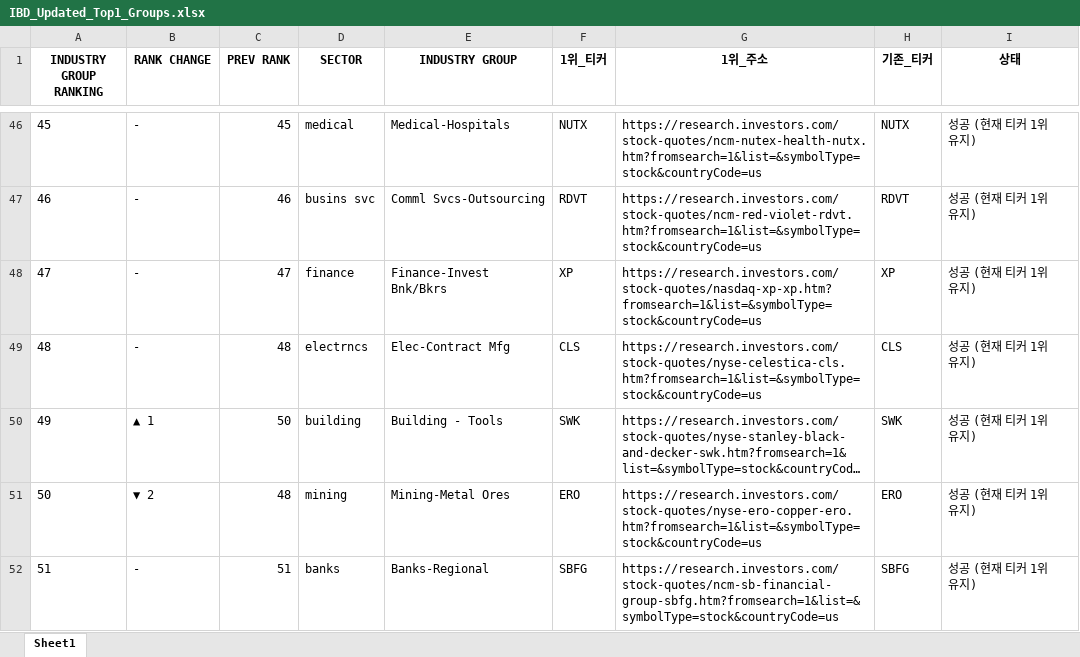
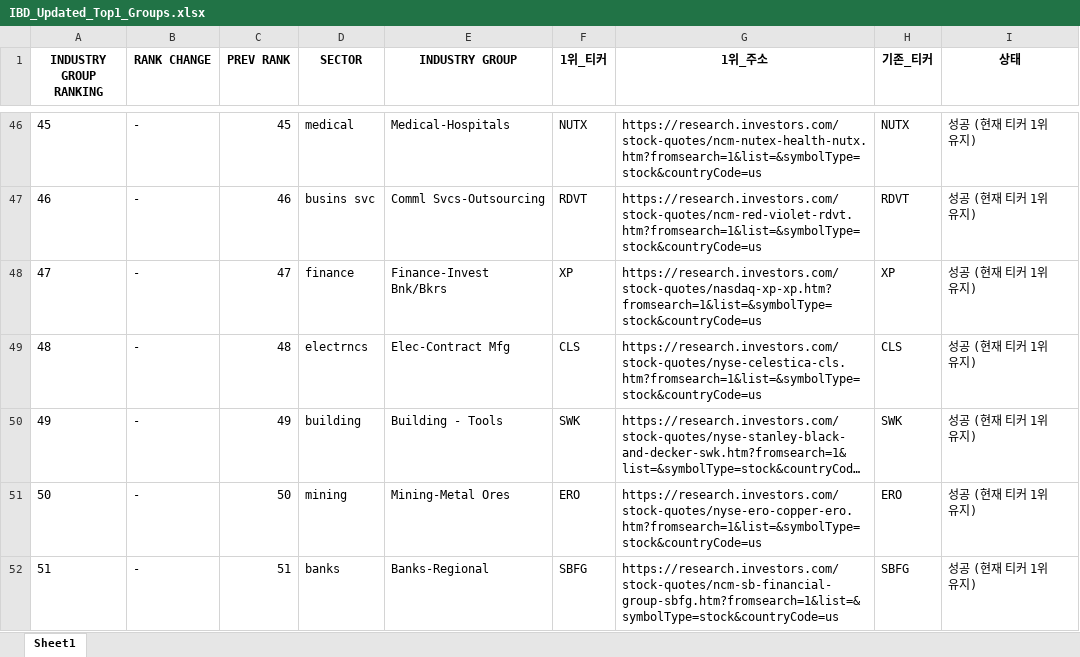
Before and after one commit to hjlee0421/ibd_top, an Excel workbook: IBD_Updated_Top1_Groups.xlsx, sheet Sheet1, drawn as a sheet; only a part is shown, gaps mark what is left out; long unchanged cells end in …; values as stored, in another font and other column widths than the file's, no borders; the diff covers the shown part only; the diff names each change by its address in the sheet, - before the commit and + after, or states it on an @@ line.

```diff
--- a/IBD_Updated_Top1_Groups.xlsx (sheet Sheet1)
+++ b/IBD_Updated_Top1_Groups.xlsx (sheet Sheet1)
-B50 (RANK CHANGE): ▲ 1
+B50 (RANK CHANGE): -
-C50 (PREV RANK): 50
+C50 (PREV RANK): 49
-B51 (RANK CHANGE): ▼ 2
+B51 (RANK CHANGE): -
-C51 (PREV RANK): 48
+C51 (PREV RANK): 50
```
Also changed, not shown: 33 edited cells elsewhere in this sheet.
